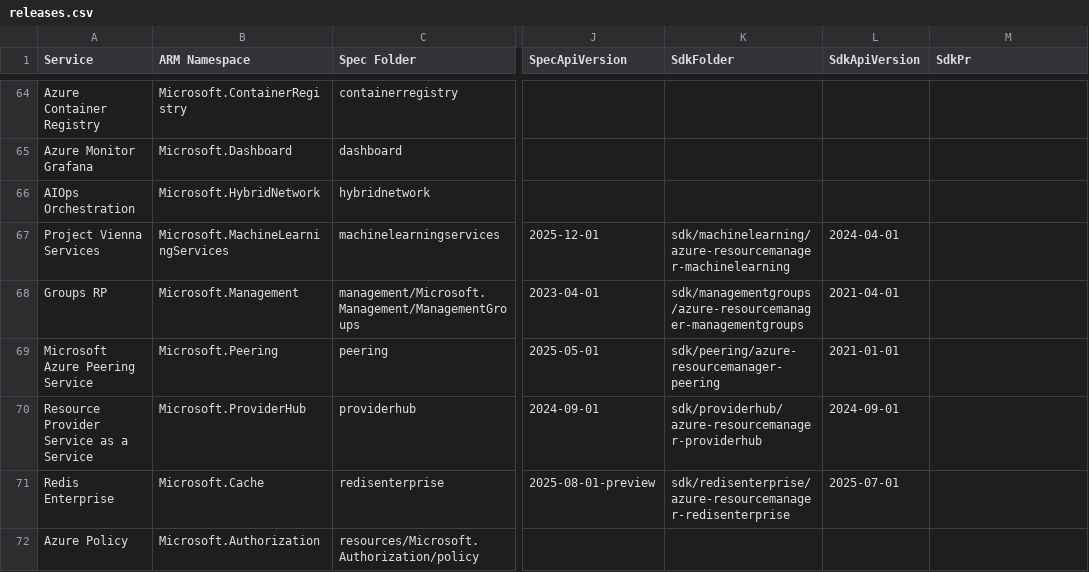
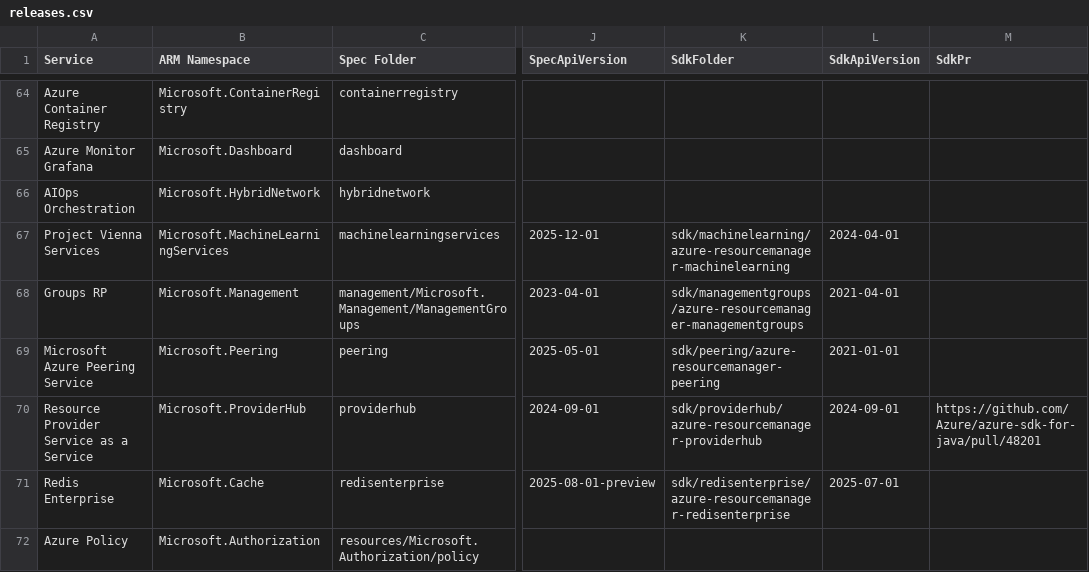
Before and after one commit to weidongxu-microsoft/typespec-sdk-releases, a CSV file: releases.csv, drawn as a sheet; only a part is shown, gaps mark what is left out; the diff names each change by its address in the sheet, - before the commit and + after, or states it on an @@ line.

```diff
--- a/releases.csv
+++ b/releases.csv
-M70 (SdkPr): (empty)
+M70 (SdkPr): https://github.com/Azure/azure-sdk-for-java/pull/48201
```
